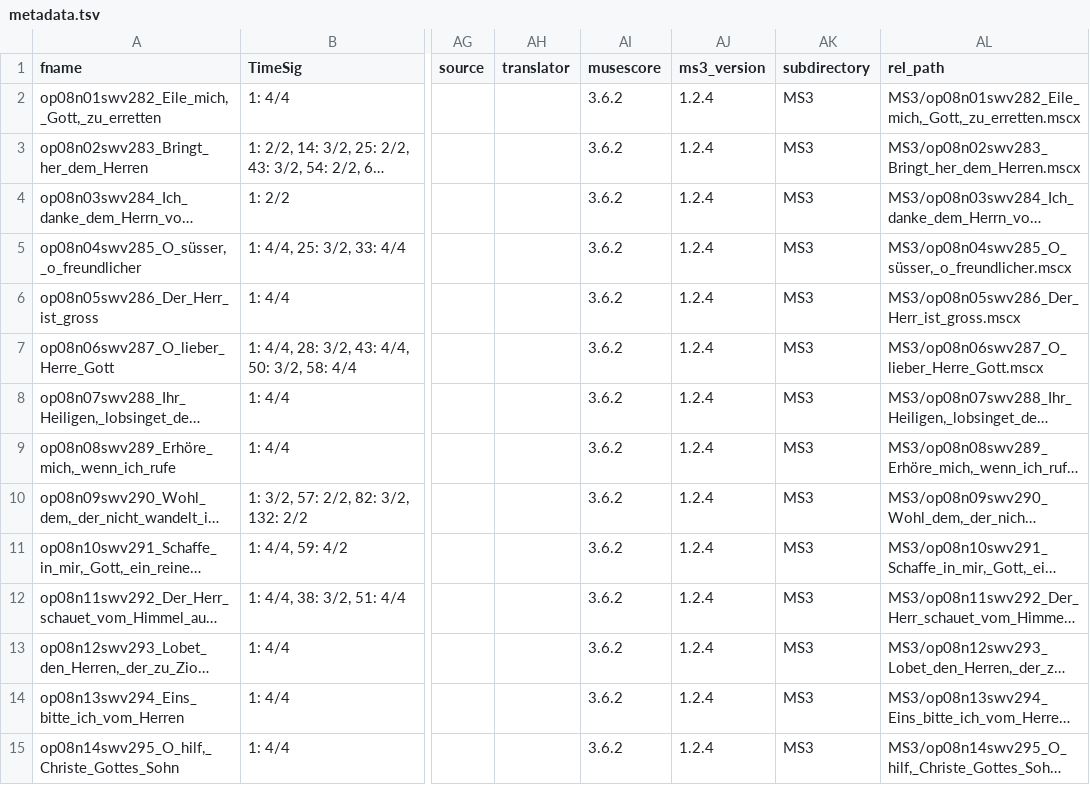
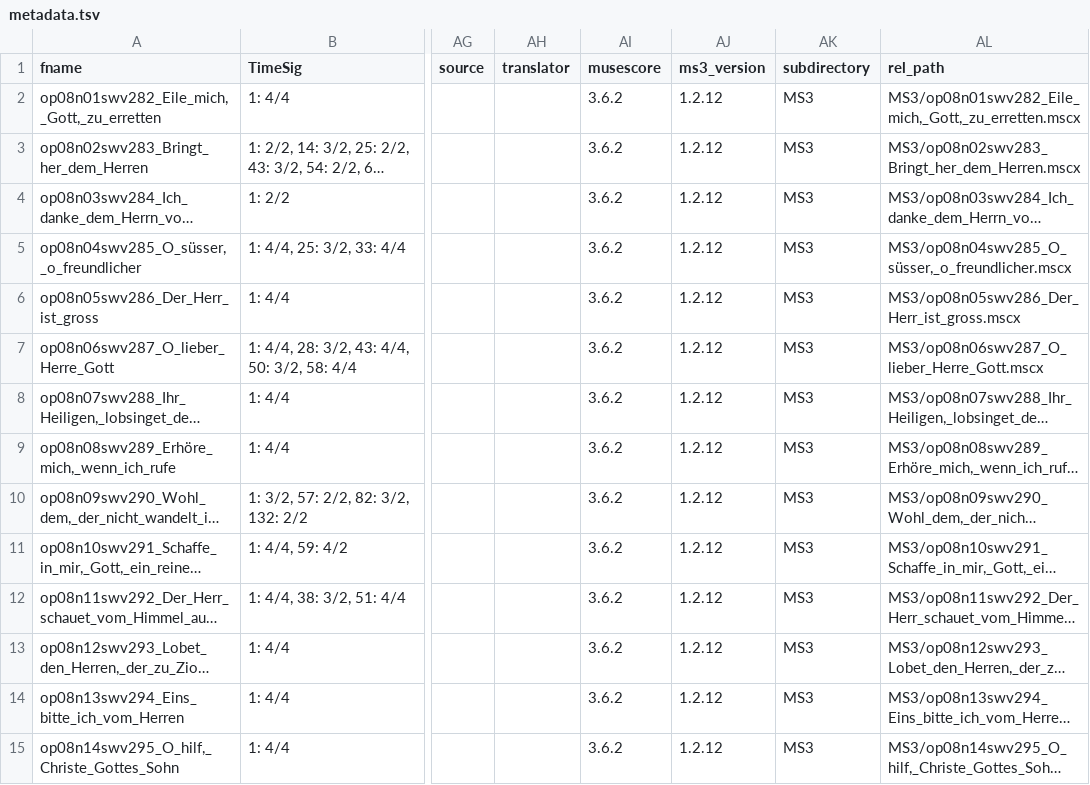
Before and after one commit to DCMLab/kleine_geistliche_konzerte, a TSV file: metadata.tsv, drawn as a sheet; only a part is shown, gaps mark what is left out; long unchanged cells end in …; the diff covers the shown part only; the diff names each change by its address in the sheet, - before the commit and + after, or states it on an @@ line.

```diff
--- a/metadata.tsv
+++ b/metadata.tsv
-AJ2:AJ15 (ms3_version): 1.2.4
+AJ2:AJ15 (ms3_version): 1.2.12
```
Also changed, not shown: 42 edited cells elsewhere in this file, 5 other files.
